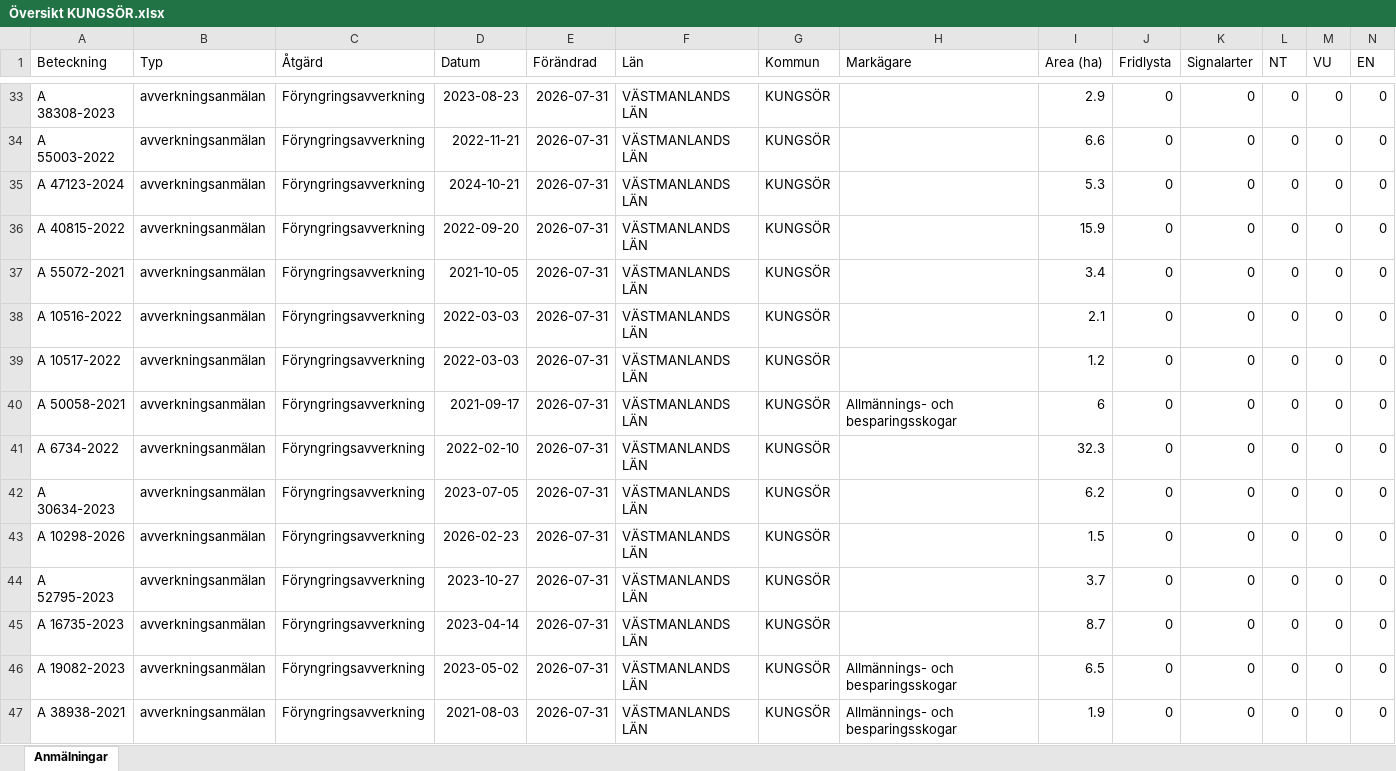
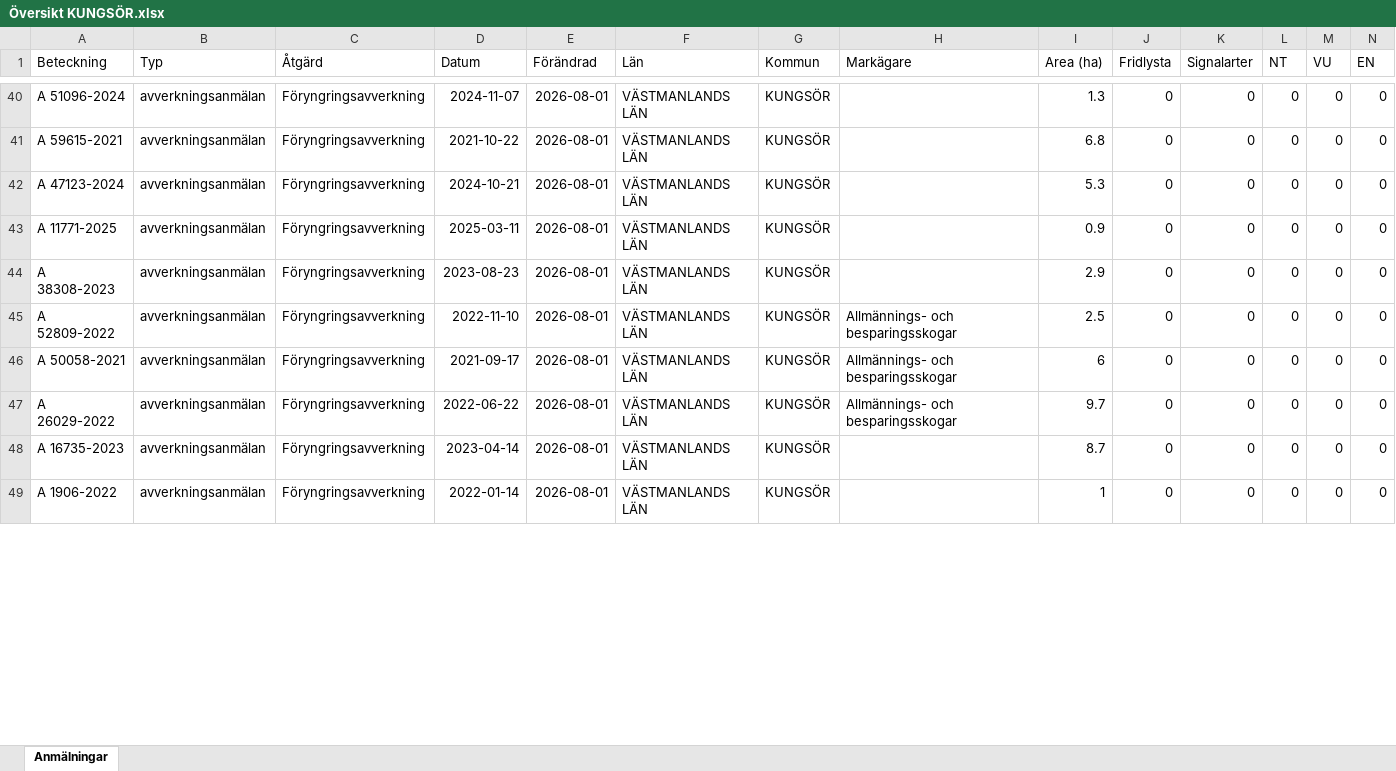
Before and after one commit to klasma/Logging_1960, an Excel workbook: Översikt KUNGSÖR.xlsx, sheet Anmälningar, drawn as a sheet; only a part is shown, gaps mark what is left out; values as stored, in another font and other column widths than the file's, no borders; removed rows and columns are numbered as before the commit, all else as after; rows hold the shown columns only; the diff covers the shown part only; the diff names each change by its address in the sheet, - before the commit and + after, or states it on an @@ line.

```diff
--- a/Översikt KUNGSÖR.xlsx (sheet Anmälningar)
+++ b/Översikt KUNGSÖR.xlsx (sheet Anmälningar)
-A40 (Beteckning): A 38308-2023
+A40 (Beteckning): A 51096-2024
-D40 (Datum): 2023-08-23
+D40 (Datum): 2024-11-07
-E40:E42 (Förändrad): 2026-07-31
+E40:E42 (Förändrad): 2026-08-01
-I40 (Area (ha)): 2.9
+I40 (Area (ha)): 1.3
-A41 (Beteckning): A 55003-2022
+A41 (Beteckning): A 59615-2021
-D41 (Datum): 2022-11-21
+D41 (Datum): 2021-10-22
-I41 (Area (ha)): 6.6
+I41 (Area (ha)): 6.8
-row 36: A 40815-2022 | avverkningsanmälan | Föryngringsavverkning | 2022-09-20 | 2026-07-31 | VÄSTMANLANDS LÄN | KUNGSÖR |  | 15.9 | 0 | 0 | 0 | 0 | 0
-A43 (Beteckning): A 55072-2021
+A43 (Beteckning): A 11771-2025
-D43 (Datum): 2021-10-05
+D43 (Datum): 2025-03-11
-E43:E46 (Förändrad): 2026-07-31
+E43:E46 (Förändrad): 2026-08-01
-I43 (Area (ha)): 3.4
+I43 (Area (ha)): 0.9
-A44 (Beteckning): A 10516-2022
+A44 (Beteckning): A 38308-2023
-D44 (Datum): 2022-03-03
+D44 (Datum): 2023-08-23
-I44 (Area (ha)): 2.1
+I44 (Area (ha)): 2.9
-A45 (Beteckning): A 10517-2022
+A45 (Beteckning): A 52809-2022
-D45 (Datum): 2022-03-03
+D45 (Datum): 2022-11-10
-H45 (Markägare): (empty)
+H45 (Markägare): Allmännings- och besparingsskogar
-I45 (Area (ha)): 1.2
+I45 (Area (ha)): 2.5
-row 41: A 6734-2022 | avverkningsanmälan | Föryngringsavverkning | 2022-02-10 | 2026-07-31 | VÄSTMANLANDS LÄN | KUNGSÖR |  | 32.3 | 0 | 0 | 0 | 0 | 0
-row 42: A 30634-2023 | avverkningsanmälan | Föryngringsavverkning | 2023-07-05 | 2026-07-31 | VÄSTMANLANDS LÄN | KUNGSÖR |  | 6.2 | 0 | 0 | 0 | 0 | 0
-A47 (Beteckning): A 10298-2026
+A47 (Beteckning): A 26029-2022
-D47 (Datum): 2026-02-23
+D47 (Datum): 2022-06-22
-E47 (Förändrad): 2026-07-31
+E47 (Förändrad): 2026-08-01
-H47 (Markägare): (empty)
+H47 (Markägare): Allmännings- och besparingsskogar
-I47 (Area (ha)): 1.5
+I47 (Area (ha)): 9.7
-row 44: A 52795-2023 | avverkningsanmälan | Föryngringsavverkning | 2023-10-27 | 2026-07-31 | VÄSTMANLANDS LÄN | KUNGSÖR |  | 3.7 | 0 | 0 | 0 | 0 | 0
-E48:E49 (Förändrad): 2026-07-31
+E48:E49 (Förändrad): 2026-08-01
-A49 (Beteckning): A 19082-2023
+A49 (Beteckning): A 1906-2022
-D49 (Datum): 2023-05-02
+D49 (Datum): 2022-01-14
-H49 (Markägare): Allmännings- och besparingsskogar
+H49 (Markägare): (empty)
-I49 (Area (ha)): 6.5
+I49 (Area (ha)): 1
-row 47: A 38938-2021 | avverkningsanmälan | Föryngringsavverkning | 2021-08-03 | 2026-07-31 | VÄSTMANLANDS LÄN | KUNGSÖR | Allmännings- och besparingsskogar | 1.9 | 0 | 0 | 0 | 0 | 0
```
Also changed, not shown: 8 added rows, 3 removed rows and 155 edited cells elsewhere in this sheet, artfynd/A 25961-2026 artfynd.xlsx, artfynd/A 2850-2026 artfynd.xlsx, 44 other files.
